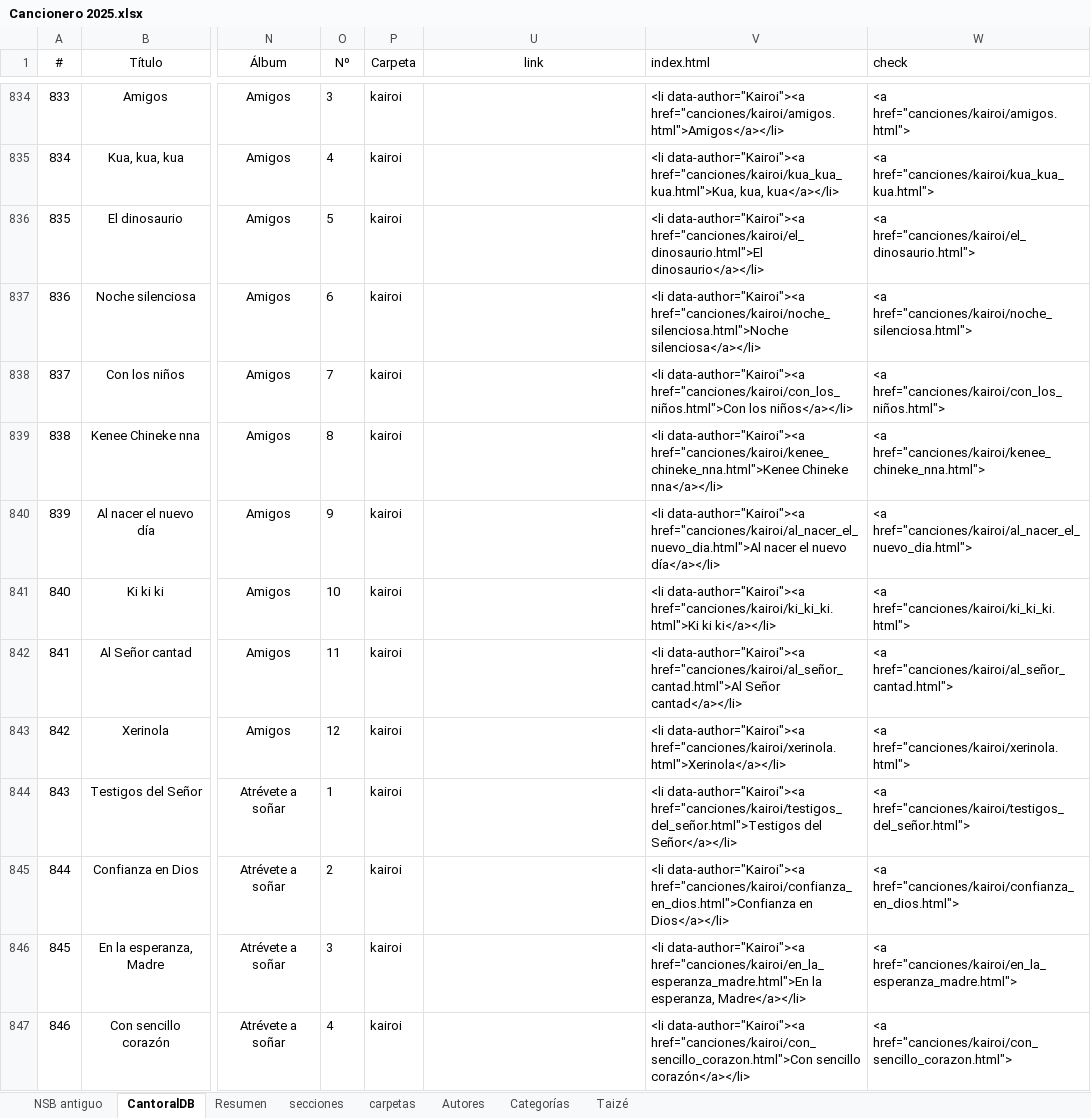
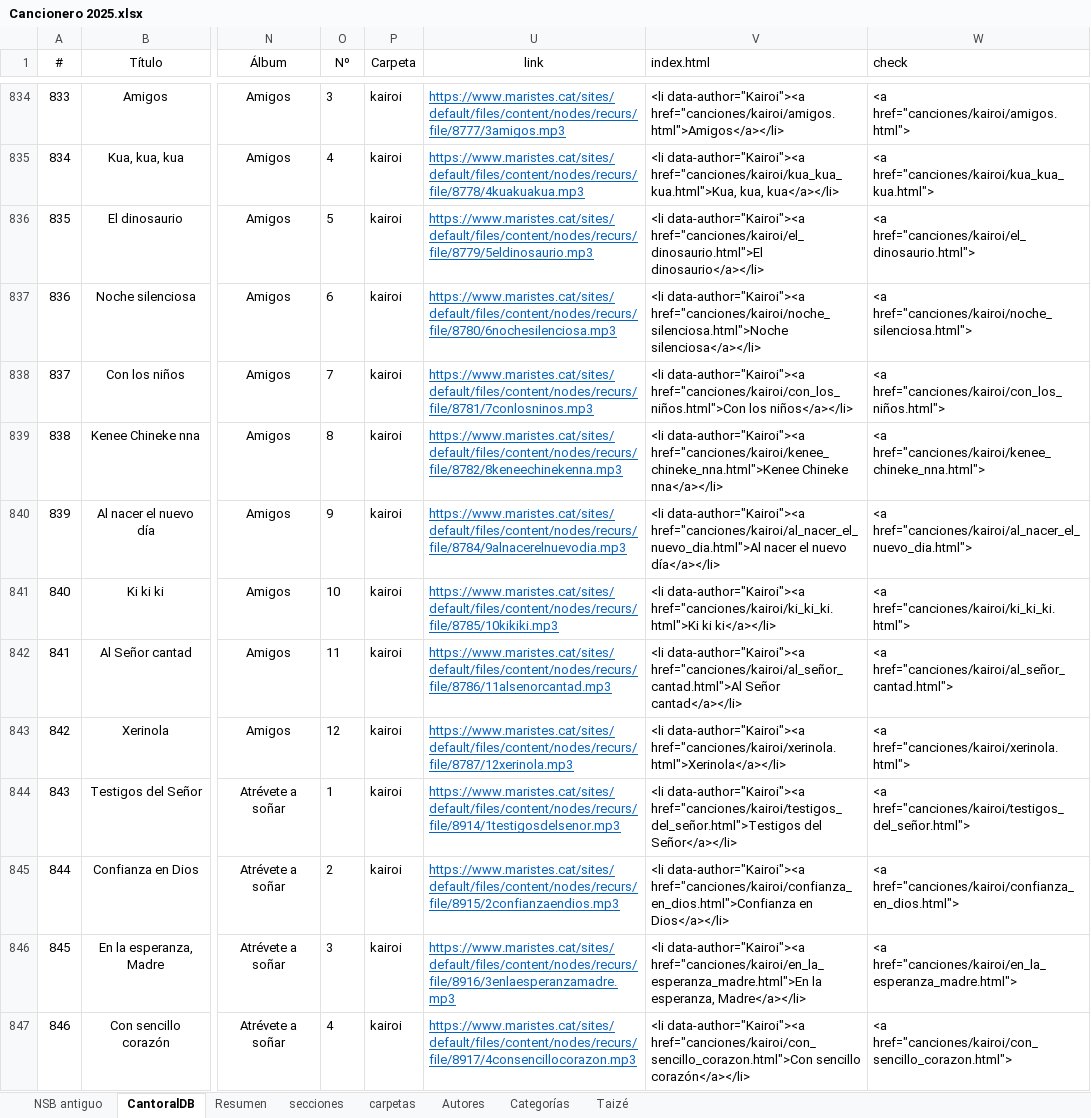
Before and after one commit to JuanjoML1/cantoralNSB, an Excel workbook: ignore/Cancionero 2025.xlsx, sheet CantoralDB, drawn as a sheet; only a part is shown, gaps mark what is left out; values as stored, in another font and other column widths than the file's, no borders; conditional formats and table styles not drawn; the diff covers the shown part only; the diff names each change by its address in the sheet, - before the commit and + after, or states it on an @@ line.

```diff
--- a/ignore/Cancionero 2025.xlsx (sheet CantoralDB)
+++ b/ignore/Cancionero 2025.xlsx (sheet CantoralDB)
-U834 (link): (empty)
+U834 (link): https://www.maristes.cat/sites/default/files/content/nodes/recurs/file/8777/3amigos.mp3
-U835 (link): (empty)
+U835 (link): https://www.maristes.cat/sites/default/files/content/nodes/recurs/file/8778/4kuakuakua.mp3
-U836 (link): (empty)
+U836 (link): https://www.maristes.cat/sites/default/files/content/nodes/recurs/file/8779/5eldinosaurio.mp3
-U837 (link): (empty)
+U837 (link): https://www.maristes.cat/sites/default/files/content/nodes/recurs/file/8780/6nochesilenciosa.mp3
-U838 (link): (empty)
+U838 (link): https://www.maristes.cat/sites/default/files/content/nodes/recurs/file/8781/7conlosninos.mp3
-U839 (link): (empty)
+U839 (link): https://www.maristes.cat/sites/default/files/content/nodes/recurs/file/8782/8keneechinekenna.mp3
-U840 (link): (empty)
+U840 (link): https://www.maristes.cat/sites/default/files/content/nodes/recurs/file/8784/9alnacerelnuevodia.mp3
-U841 (link): (empty)
+U841 (link): https://www.maristes.cat/sites/default/files/content/nodes/recurs/file/8785/10kikiki.mp3
-U842 (link): (empty)
+U842 (link): https://www.maristes.cat/sites/default/files/content/nodes/recurs/file/8786/11alsenorcantad.mp3
-U843 (link): (empty)
+U843 (link): https://www.maristes.cat/sites/default/files/content/nodes/recurs/file/8787/12xerinola.mp3
-U844 (link): (empty)
+U844 (link): https://www.maristes.cat/sites/default/files/content/nodes/recurs/file/8914/1testigosdelsenor.mp3
-U845 (link): (empty)
+U845 (link): https://www.maristes.cat/sites/default/files/content/nodes/recurs/file/8915/2confianzaendios.mp3
-U846 (link): (empty)
+U846 (link): https://www.maristes.cat/sites/default/files/content/nodes/recurs/file/8916/3enlaesperanzamadre.mp3
-U847 (link): (empty)
+U847 (link): https://www.maristes.cat/sites/default/files/content/nodes/recurs/file/8917/4consencillocorazon.mp3
```
Also changed, not shown: 76 edited cells elsewhere in this sheet, sheet Resumen, hidden cells, 19 other files.
